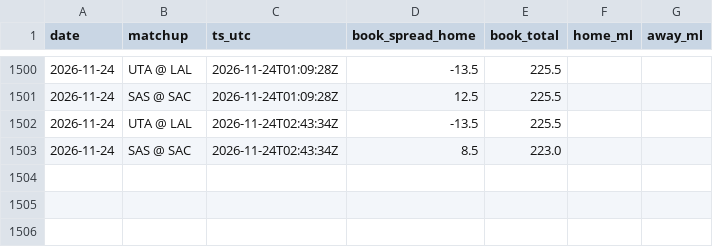
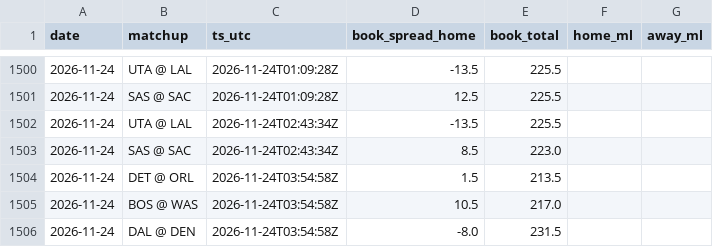
Before and after one commit to jack-more/MORELLOSIMS, a CSV file: nba_pipeline/data/line_snapshots.csv, drawn as a sheet; only a part is shown, gaps mark what is left out.

```diff
--- a/nba_pipeline/data/line_snapshots.csv
+++ b/nba_pipeline/data/line_snapshots.csv
@@ -1503 +1503,4 @@ date,matchup,ts_utc,book_spread_home,book_total,home_ml,away_ml
 2026-11-24,SAS @ SAC,2026-11-24T02:43:34Z,8.5,223.0,,
+2026-11-24,DET @ ORL,2026-11-24T03:54:58Z,1.5,213.5,,
+2026-11-24,BOS @ WAS,2026-11-24T03:54:58Z,10.5,217.0,,
+2026-11-24,DAL @ DEN,2026-11-24T03:54:58Z,-8.0,231.5,,
```
Also changed, not shown: 4 other files.
